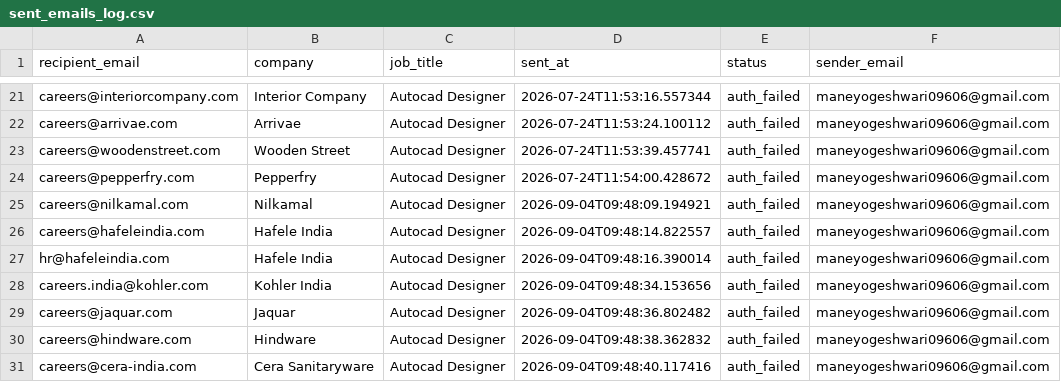
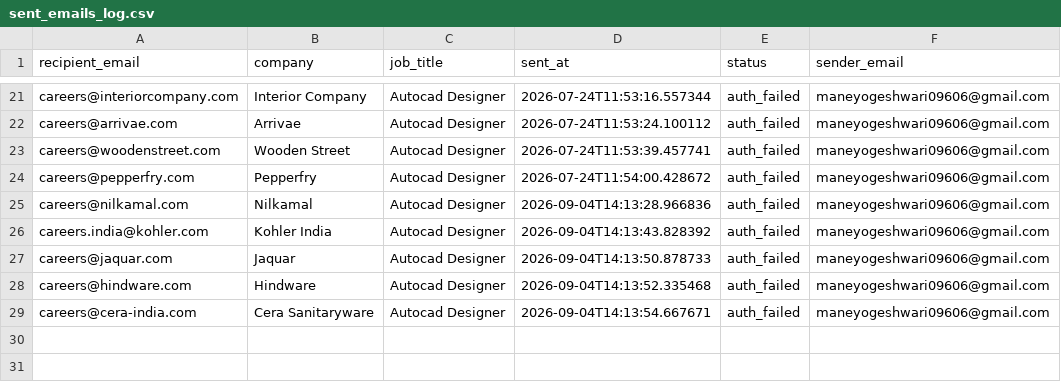
Before and after one commit to githubajaydhage/autoapply-resume-automation, a CSV file: data/sent_emails_log.csv, drawn as a sheet; only a part is shown, gaps mark what is left out.

```diff
--- a/data/sent_emails_log.csv
+++ b/data/sent_emails_log.csv
@@ -24,8 +24,6 @@ careers@woodenstreet.com,Wooden Street,Autocad Designer,2026-07-24T11:53:39.4577
 careers@pepperfry.com,Pepperfry,Autocad Designer,2026-07-24T11:54:00.428672,auth_failed,maneyogeshwari09606@gmail.com
-careers@nilkamal.com,Nilkamal,Autocad Designer,2026-09-04T09:48:09.194921,auth_failed,maneyogeshwari09606@gmail.com
-careers@hafeleindia.com,Hafele India,Autocad Designer,2026-09-04T09:48:14.822557,auth_failed,maneyogeshwari09606@gmail.com
-hr@hafeleindia.com,Hafele India,Autocad Designer,2026-09-04T09:48:16.390014,auth_failed,maneyogeshwari09606@gmail.com
-careers.india@kohler.com,Kohler India,Autocad Designer,2026-09-04T09:48:34.153656,auth_failed,maneyogeshwari09606@gmail.com
-careers@jaquar.com,Jaquar,Autocad Designer,2026-09-04T09:48:36.802482,auth_failed,maneyogeshwari09606@gmail.com
-careers@hindware.com,Hindware,Autocad Designer,2026-09-04T09:48:38.362832,auth_failed,maneyogeshwari09606@gmail.com
-careers@cera-india.com,Cera Sanitaryware,Autocad Designer,2026-09-04T09:48:40.117416,auth_failed,maneyogeshwari09606@gmail.com
+careers@nilkamal.com,Nilkamal,Autocad Designer,2026-09-04T14:13:28.966836,auth_failed,maneyogeshwari09606@gmail.com
+careers.india@kohler.com,Kohler India,Autocad Designer,2026-09-04T14:13:43.828392,auth_failed,maneyogeshwari09606@gmail.com
+careers@jaquar.com,Jaquar,Autocad Designer,2026-09-04T14:13:50.878733,auth_failed,maneyogeshwari09606@gmail.com
+careers@hindware.com,Hindware,Autocad Designer,2026-09-04T14:13:52.335468,auth_failed,maneyogeshwari09606@gmail.com
+careers@cera-india.com,Cera Sanitaryware,Autocad Designer,2026-09-04T14:13:54.667671,auth_failed,maneyogeshwari09606@gmail.com
```
